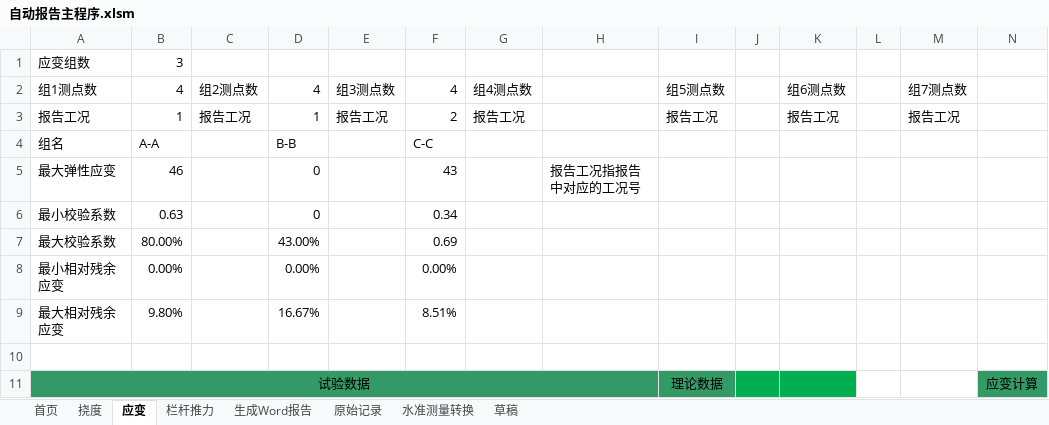
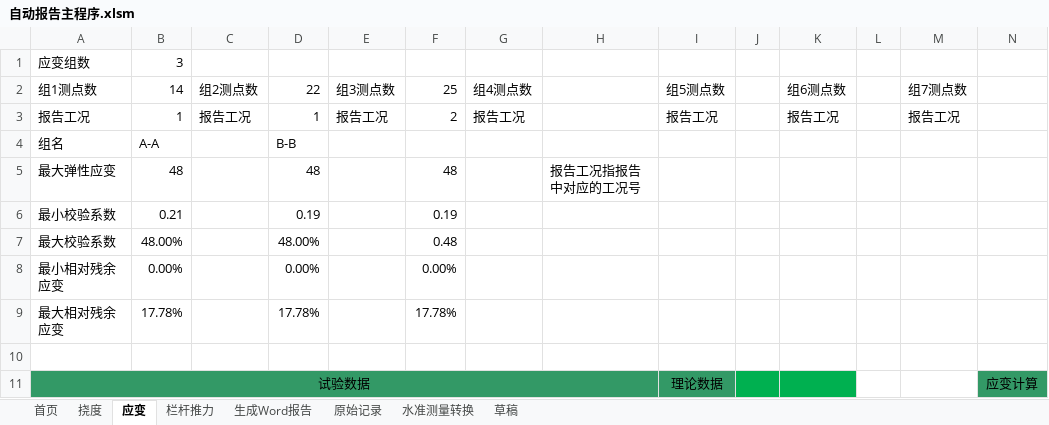
Before and after one commit to zjkl19/AutoReport, an Excel workbook: 自动报告主程序.xlsm, sheet 应变, drawn as a sheet; only a part is shown; values as stored, in another font and other column widths than the file's, no borders; charts and pictures not drawn; removed rows and columns are numbered as before the commit, all else as after; rows hold the shown columns only; the diff covers the shown part only; the diff names each change by its address in the sheet, - before the commit and + after, or states it on an @@ line.

Commit message:
add the feature which can auto adjust the size of chart

```diff
--- a/自动报告主程序.xlsm (sheet 应变)
+++ b/自动报告主程序.xlsm (sheet 应变)
-B2: 4
+B2: 14
-D2: 4
+D2: 22
-F2: 4
+F2: 25
-F4: C-C
+F4: (empty)
-B5: 46
+B5: 48
-D5: 0
+D5: 48
-F5: 43
+F5: 48
-row 6: 最小校验系数 | 0.63 |  | 0 |  | 0.34
-row 7: 最大校验系数 | 80.00% |  | 43.00% |  | 0.69
+row 6: 最小校验系数 | 0.21 |  | 0.19 |  | 0.19
+row 7: 最大校验系数 | 48.00% |  | 48.00% |  | 0.48
-B9: 9.80%
+B9: 17.78%
-D9: 16.67%
+D9: 17.78%
-F9: 8.51%
+F9: 17.78%
```
Also changed, not shown: 61 added rows and 12 removed rows elsewhere in this sheet, sheet 挠度, charts or pictures.
